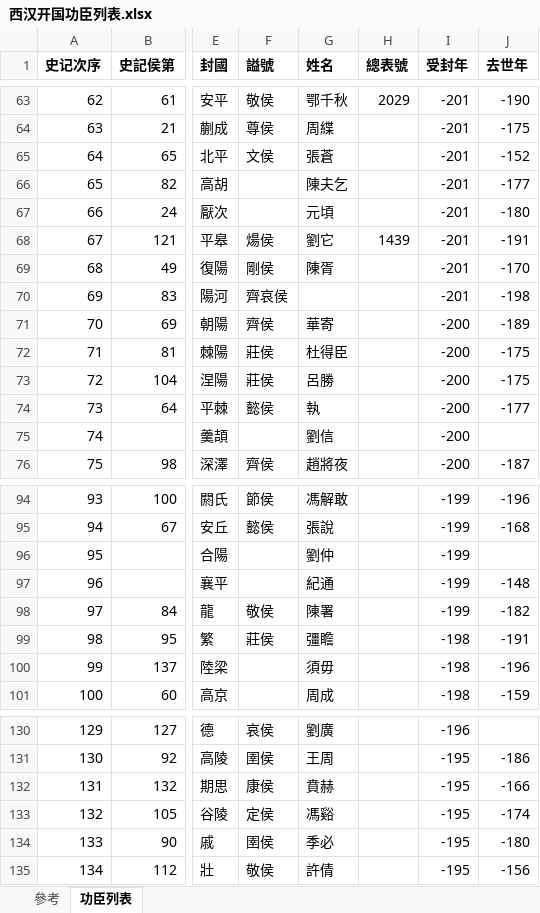
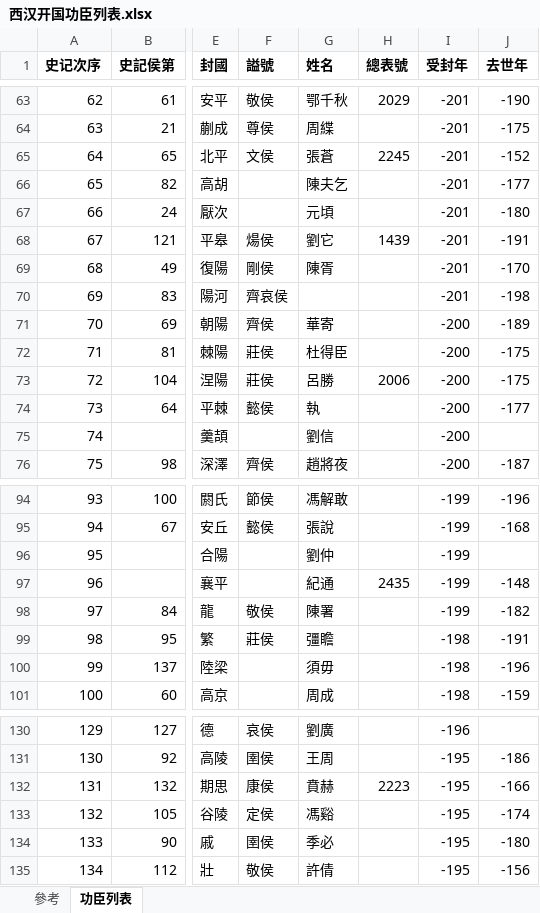
Before and after one commit to gamefang/zizhitongjian, an Excel workbook: 年代專項/西漢/西汉开国功臣列表.xlsx, sheet 功臣列表, drawn as a sheet; only a part is shown, gaps mark what is left out; values as stored, in another font and other column widths than the file's, no borders; the diff covers the shown part only; the diff names each change by its address in the sheet, - before the commit and + after, or states it on an @@ line.

```diff
--- a/年代專項/西漢/西汉开国功臣列表.xlsx (sheet 功臣列表)
+++ b/年代專項/西漢/西汉开国功臣列表.xlsx (sheet 功臣列表)
-H65 (總表號): (empty)
+H65 (總表號): 2245
-H73 (總表號): (empty)
+H73 (總表號): 2006
-H97 (總表號): (empty)
+H97 (總表號): 2435
-H132 (總表號): (empty)
+H132 (總表號): 2223
```
Also changed, not shown: 10 edited cells elsewhere in this sheet, 6 other files.
